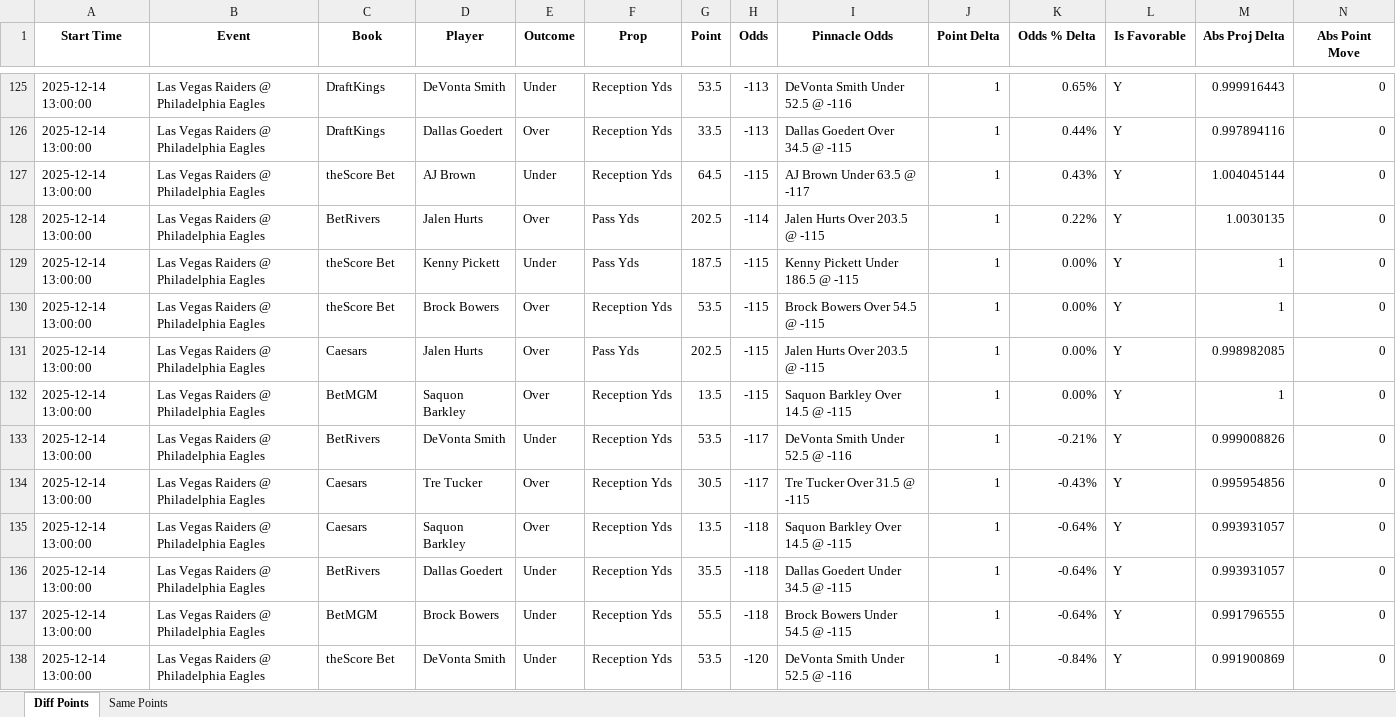
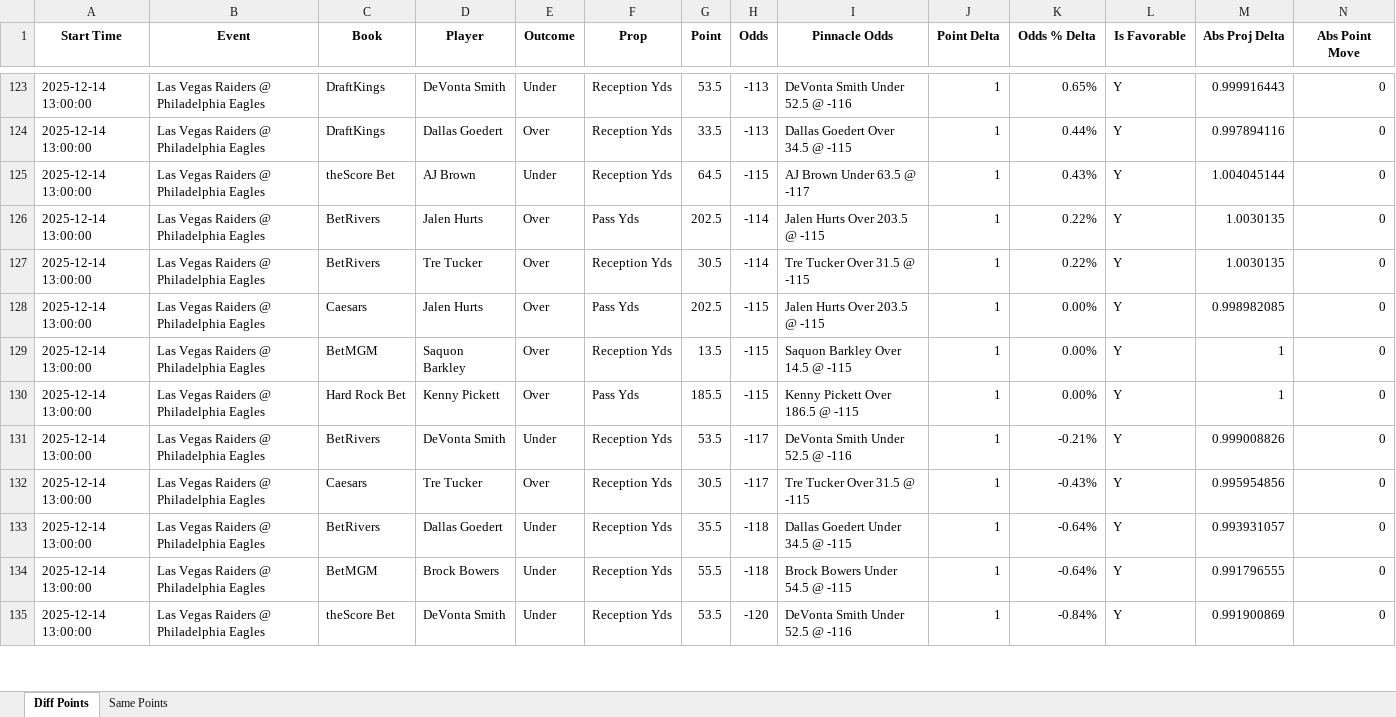
Before and after one commit to rahulShahCode/player-props-scraper, an Excel workbook: player_props.xlsx, sheet Diff Points, drawn as a sheet; only a part is shown, gaps mark what is left out; values as stored, in another font and other column widths than the file's, no borders; removed rows and columns are numbered as before the commit, all else as after; the diff covers the shown part only; the diff names each change by its address in the sheet, - before the commit and + after, or states it on an @@ line.

```diff
--- a/player_props.xlsx (sheet Diff Points)
+++ b/player_props.xlsx (sheet Diff Points)
-row 129: 2025-12-14 13:00:00 | Las Vegas Raiders @ Philadelphia Eagles | theScore Bet | Kenny Pickett | Under | Pass Yds | 187.5 | -115 | Kenny Pickett Under 186.5 @ -115 | 1 | 0.00% | Y | 1 | 0
-C127 (Book): theScore Bet
+C127 (Book): BetRivers
-D127 (Player): Brock Bowers
+D127 (Player): Tre Tucker
-G127 (Point): 53.5
+G127 (Point): 30.5
-H127 (Odds): -115
+H127 (Odds): -114
-I127 (Pinnacle Odds): Brock Bowers Over 54.5 @ -115
+I127 (Pinnacle Odds): Tre Tucker Over 31.5 @ -115
-K127 (Odds % Delta): 0.00%
+K127 (Odds % Delta): 0.22%
-M127 (Abs Proj Delta): 1
+M127 (Abs Proj Delta): 1.0030135
+row 130: 2025-12-14 13:00:00 | Las Vegas Raiders @ Philadelphia Eagles | Hard Rock Bet | Kenny Pickett | Over | Pass Yds | 185.5 | -115 | Kenny Pickett Over 186.5 @ -115 | 1 | 0.00% | Y | 1 | 0
-row 135: 2025-12-14 13:00:00 | Las Vegas Raiders @ Philadelphia Eagles | Caesars | Saquon Barkley | Over | Reception Yds | 13.5 | -118 | Saquon Barkley Over 14.5 @ -115 | 1 | -0.64% | Y | 0.993931057 | 0
```
Also changed, not shown: 10 added rows, 11 removed rows and 44 edited cells elsewhere in this sheet, sheet Same Points, 2 other files.
